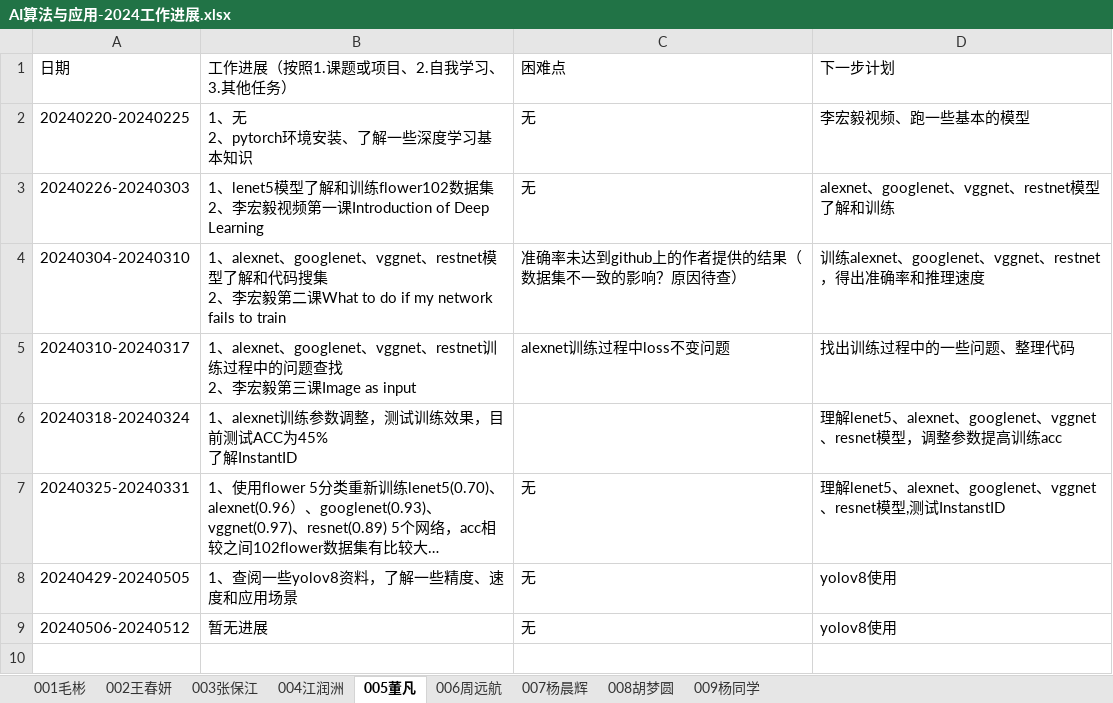
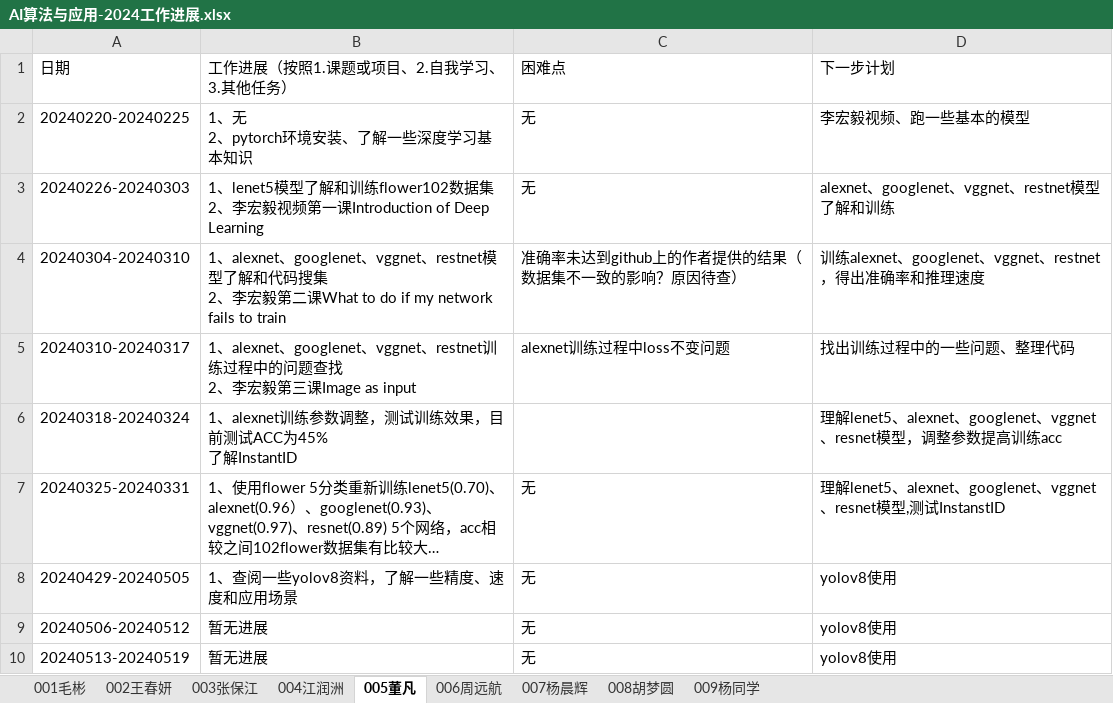
Before and after one commit to BioMedicalAI-Learner/AI-Algorithm-and-Application-Group, an Excel workbook: 工作进展/AI算法与应用-2024工作进展.xlsx, sheet 005董凡, drawn as a sheet; long unchanged cells end in …; values as stored, in another font and other column widths than the file's, no borders; the diff names each change by its address in the sheet, - before the commit and + after, or states it on an @@ line.

Commit message:
005工作进展

```diff
--- a/工作进展/AI算法与应用-2024工作进展.xlsx (sheet 005董凡)
+++ b/工作进展/AI算法与应用-2024工作进展.xlsx (sheet 005董凡)
+row 10: 20240513-20240519 | 暂无进展 | 无 | yolov8使用
```
